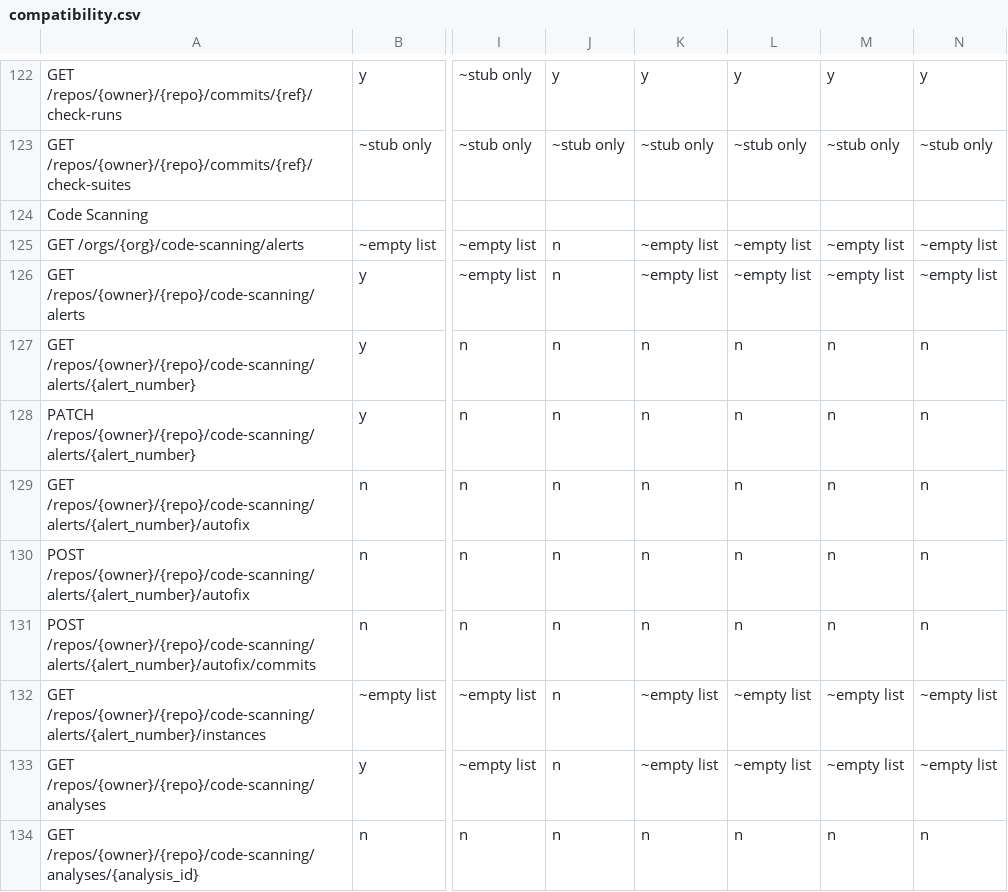
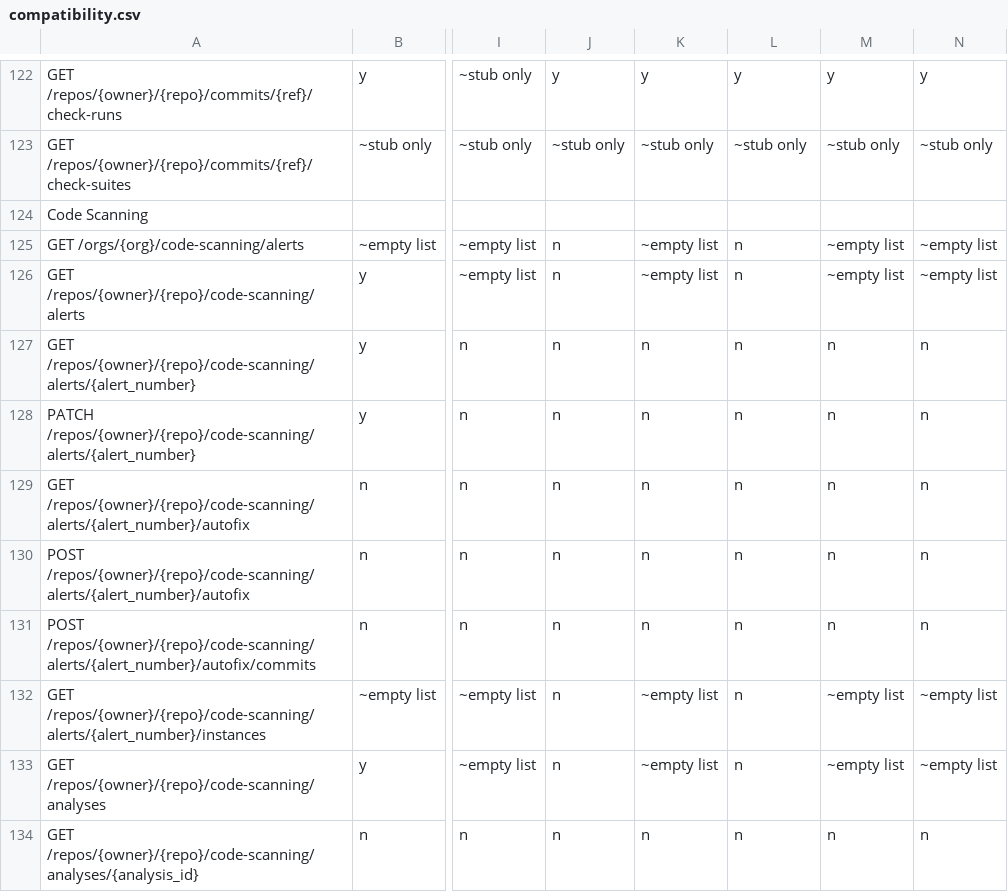
Before and after one commit to rhencke/confusio, a CSV file: site/compatibility.csv, drawn as a sheet; only a part is shown, gaps mark what is left out; the diff names each change by its address in the sheet, - before the commit and + after, or states it on an @@ line.

Commit message:
refactor: use symlinked stub file for GitLab code scanning
Remove the four code scanning list-endpoint overrides from gitlab.lua
that returned empty collections (200 {}) and let the default 501
handler take over. Replace the one-off gitlab-code-scanning.hurl with
a symlink to stub-code-scanning.hurl, matching the pattern already
used by bitbucket, sourceforge, and sourcehut. Update
compatibility.csv to reflect n (not implemented) instead of ~empty
list for the four affected GitLab rows.

```diff
--- a/site/compatibility.csv
+++ b/site/compatibility.csv
-L125:L126: ~empty list
+L125:L126: n
-L132:L133: ~empty list
+L132:L133: n
```
Also changed, not shown: 2 other files.
